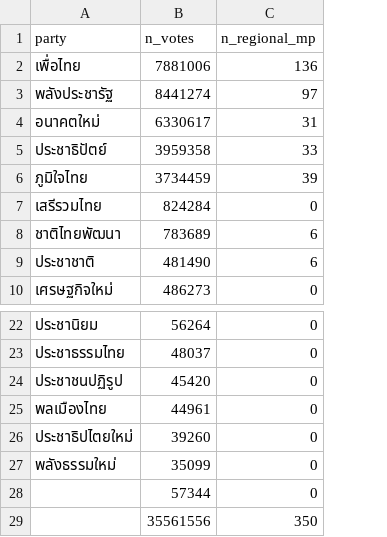
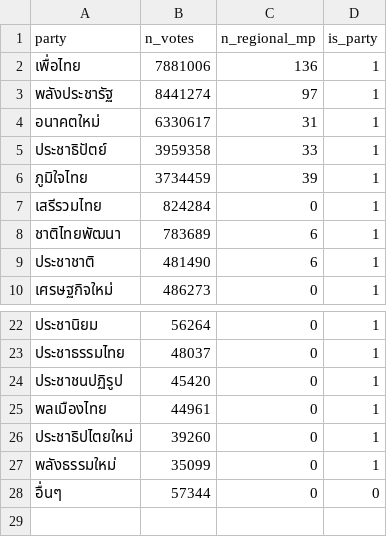
Before and after one commit to srakrn/th-parliament-representative-calculation-strategies, a CSV file: inputs/2019-general-election.csv, drawn as a sheet; only a part is shown, gaps mark what is left out; removed rows and columns are numbered as before the commit, all else as after; the diff names each change by its address in the sheet, - before the commit and + after, or states it on an @@ line.

Commit message:
Removed total row, add `is_party` flag

```diff
--- a/inputs/2019-general-election.csv
+++ b/inputs/2019-general-election.csv
+column D (is_party), rows 2-10: all 1; rows 22-28: 1 | 1 | 1 | 1 | 1 | 1 | 0
-A28 (party): (empty)
+A28 (party): อื่นๆ
-row 29:  | 35561556 | 350
```
